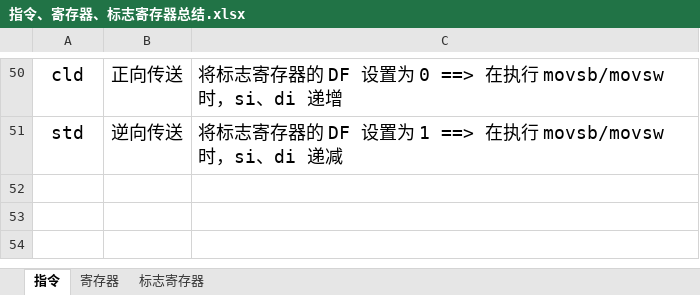
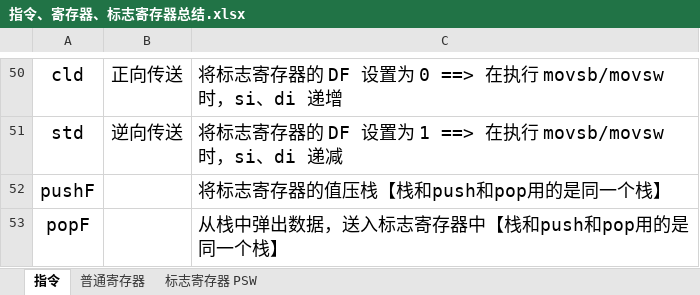
Before and after one commit to NekoSilverFox/Assembly, an Excel workbook: 指令、寄存器、标志寄存器总结.xlsx, sheet 指令, drawn as a sheet; only a part is shown, gaps mark what is left out; values as stored, in another font and other column widths than the file's, no borders; the diff names each change by its address in the sheet, - before the commit and + after, or states it on an @@ line.

```diff
--- a/指令、寄存器、标志寄存器总结.xlsx (sheet 指令)
+++ b/指令、寄存器、标志寄存器总结.xlsx (sheet 指令)
-sheet tab: 寄存器
+sheet tab: 普通寄存器
-sheet tab: 标志寄存器
+sheet tab: 标志寄存器 PSW
+row 52: pushF |  | 将标志寄存器的值压栈【栈和push和pop用的是同一个栈】
+row 53: popF |  | 从栈中弹出数据，送入标志寄存器中【栈和push和pop用的是同一个栈】
```
Also changed, not shown: sheet 标志寄存器 PSW, 1 other file.
